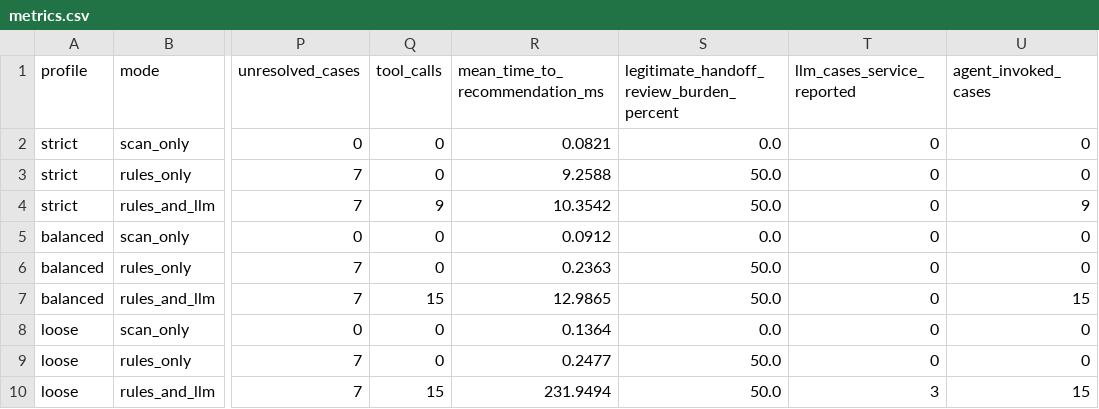
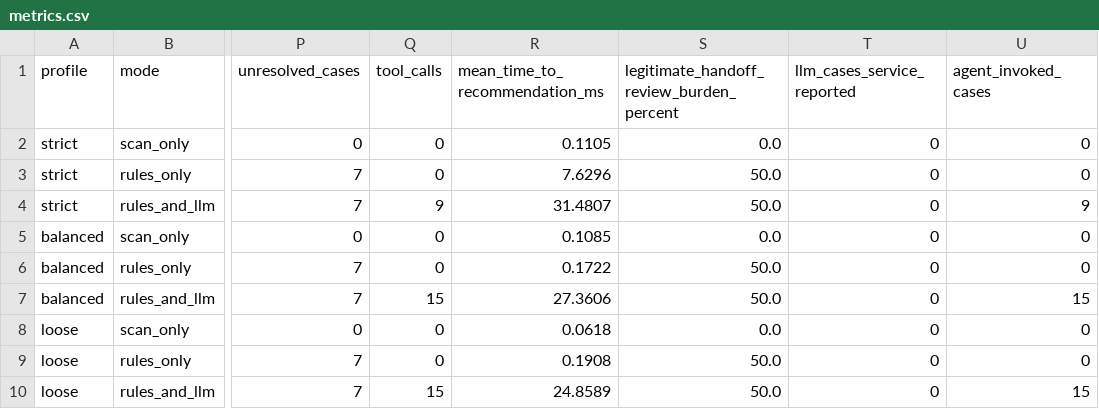
Before and after one commit to koguuu/zer0Track, a CSV file: evaluation/results/metrics.csv, drawn as a sheet; only a part is shown, gaps mark what is left out; the diff names each change by its address in the sheet, - before the commit and + after, or states it on an @@ line.

```diff
--- a/evaluation/results/metrics.csv
+++ b/evaluation/results/metrics.csv
-R2 (mean_time_to_recommendation_ms): 0.0821
+R2 (mean_time_to_recommendation_ms): 0.1105
-R3 (mean_time_to_recommendation_ms): 9.2588
+R3 (mean_time_to_recommendation_ms): 7.6296
-R4 (mean_time_to_recommendation_ms): 10.3542
+R4 (mean_time_to_recommendation_ms): 31.4807
-R5 (mean_time_to_recommendation_ms): 0.0912
+R5 (mean_time_to_recommendation_ms): 0.1085
-R6 (mean_time_to_recommendation_ms): 0.2363
+R6 (mean_time_to_recommendation_ms): 0.1722
-R7 (mean_time_to_recommendation_ms): 12.9865
+R7 (mean_time_to_recommendation_ms): 27.3606
-R8 (mean_time_to_recommendation_ms): 0.1364
+R8 (mean_time_to_recommendation_ms): 0.0618
-R9 (mean_time_to_recommendation_ms): 0.2477
+R9 (mean_time_to_recommendation_ms): 0.1908
-R10 (mean_time_to_recommendation_ms): 231.9494
+R10 (mean_time_to_recommendation_ms): 24.8589
-T10 (llm_cases_service_reported): 3
+T10 (llm_cases_service_reported): 0
```
Also changed, not shown: evaluation/results/predictions.csv, 4 other files.
